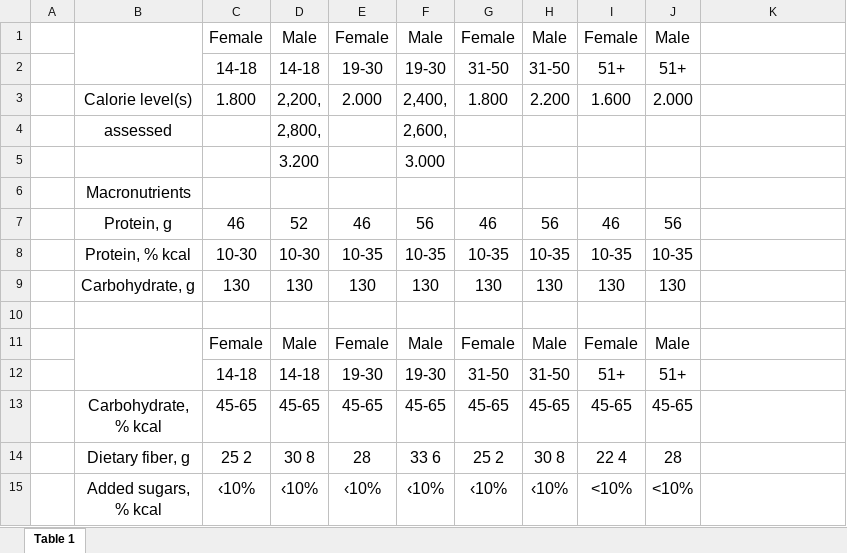
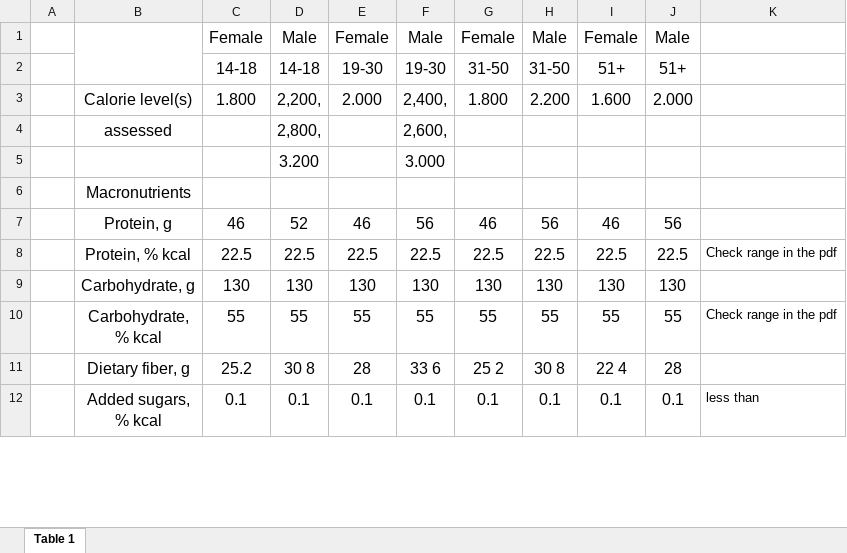
Before and after one commit to darrenluc93/Healthy-Restaurants, an Excel workbook: FDA Tables XLSX/Appendix 7. Nutritional Goals for Age-2020 Dietary Guidelines .xlsx, sheet Table 1, drawn as a sheet; only a part is shown; values as stored, in another font and other column widths than the file's, no borders; charts and pictures not drawn; removed rows and columns are numbered as before the commit, all else as after; the diff covers the shown part only; the diff names each change by its address in the sheet, - before the commit and + after, or states it on an @@ line.

Commit message:
FDA Excel tables formatted

```diff
--- a/FDA Tables XLSX/Appendix 7. Nutritional Goals for Age-2020 Dietary Guidelines .xlsx (sheet Table 1)
+++ b/FDA Tables XLSX/Appendix 7. Nutritional Goals for Age-2020 Dietary Guidelines .xlsx (sheet Table 1)
-C8: 10-30
+C8: 22.5
-D8: 10-30
+D8: 22.5
-E8: 10-35
+E8: 22.5
-F8: 10-35
+F8: 22.5
-G8: 10-35
+G8: 22.5
-H8: 10-35
+H8: 22.5
-I8: 10-35
+I8: 22.5
-J8: 10-35
+J8: 22.5
-K8: (empty)
+K8: Check range in the pdf
-row 10: (empty)
-row 11:  |  | Female | Male | Female | Male | Female | Male | Female | Male
-row 12:  |  | 14-18 | 14-18 | 19-30 | 19-30 | 31-50 | 31-50 | 51+ | 51+
-C10: 45-65
+C10: 55
-D10: 45-65
+D10: 55
-E10: 45-65
+E10: 55
-F10: 45-65
+F10: 55
-G10: 45-65
+G10: 55
-H10: 45-65
+H10: 55
-I10: 45-65
+I10: 55
-J10: 45-65
+J10: 55
-K10: (empty)
+K10: Check range in the pdf
-C11: 25 2
+C11: 25.2
-C12: ‹10%
+C12: 0.1
-D12: ‹10%
+D12: 0.1
-E12: ‹10%
+E12: 0.1
-F12: ‹10%
+F12: 0.1
-G12: ‹10%
+G12: 0.1
-H12: ‹10%
+H12: 0.1
-I12: <10%
+I12: 0.1
-J12: <10%
+J12: 0.1
-K12: (empty)
+K12: less than
```
Also changed, not shown: 2 removed rows and 91 edited cells elsewhere in this sheet, charts or pictures, FDA Tables XLSX/Appendix 2. Estimated Calorie Needs -2020 Dietary Guidelines _ health.gov_0002.xlsx.
